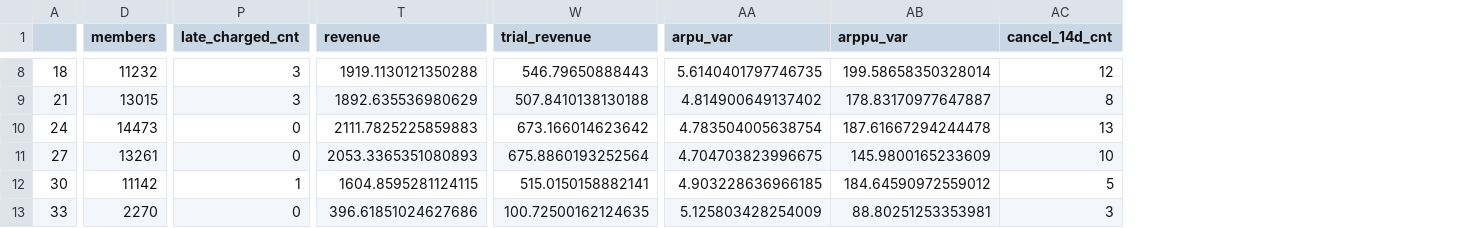
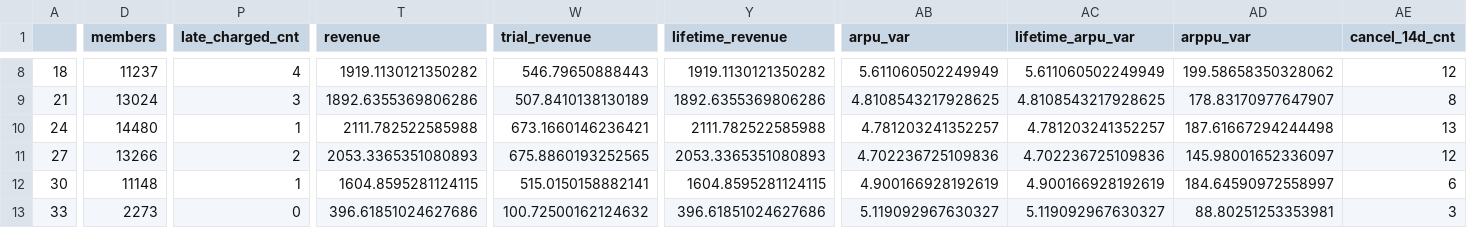
Before and after one commit to DarkPatrick/exp_daily_calc, a CSV file: temp_df.csv, drawn as a sheet; only a part is shown, gaps mark what is left out; addresses are those after the commit; the diff covers the shown part only; the diff names each change by its address in the sheet, - before the commit and + after, or states it on an @@ line.

```diff
--- a/temp_df.csv
+++ b/temp_df.csv
+column Y (lifetime_revenue), rows 8-13: 1919.1130121350282 | 1892.6355369806286 | 2111.782522585988 | 2053.3365351080893 | 1604.8595281124115 | 396.61851024627686
+column AC (lifetime_arpu_var), rows 8-13: 5.611060502249949 | 4.8108543217928625 | 4.781203241352257 | 4.702236725109836 | 4.900166928192619 | 5.119092967630327
-D8 (members): 11232
+D8 (members): 11237
-P8 (late_charged_cnt): 3
+P8 (late_charged_cnt): 4
-T8 (revenue): 1919.1130121350288
+T8 (revenue): 1919.1130121350282
-AB8 (arpu_var): 5.6140401797746735
+AB8 (arpu_var): 5.611060502249949
-AD8 (arppu_var): 199.58658350328014
+AD8 (arppu_var): 199.58658350328062
-D9 (members): 13015
+D9 (members): 13024
-T9 (revenue): 1892.635536980629
+T9 (revenue): 1892.6355369806286
-W9 (trial_revenue): 507.8410138130188
+W9 (trial_revenue): 507.8410138130189
-AB9 (arpu_var): 4.814900649137402
+AB9 (arpu_var): 4.8108543217928625
-AD9 (arppu_var): 178.83170977647887
+AD9 (arppu_var): 178.83170977647907
-D10 (members): 14473
+D10 (members): 14480
-P10 (late_charged_cnt): 0
+P10 (late_charged_cnt): 1
-T10 (revenue): 2111.7825225859883
+T10 (revenue): 2111.782522585988
-W10 (trial_revenue): 673.166014623642
+W10 (trial_revenue): 673.1660146236421
-AB10 (arpu_var): 4.783504005638754
+AB10 (arpu_var): 4.781203241352257
-AD10 (arppu_var): 187.61667294244478
+AD10 (arppu_var): 187.61667294244498
-D11 (members): 13261
+D11 (members): 13266
-P11 (late_charged_cnt): 0
+P11 (late_charged_cnt): 2
-W11 (trial_revenue): 675.8860193252564
+W11 (trial_revenue): 675.8860193252565
-AB11 (arpu_var): 4.704703823996675
+AB11 (arpu_var): 4.702236725109836
-AD11 (arppu_var): 145.9800165233609
+AD11 (arppu_var): 145.98001652336097
-AE11 (cancel_14d_cnt): 10
+AE11 (cancel_14d_cnt): 12
-D12 (members): 11142
+D12 (members): 11148
-AB12 (arpu_var): 4.903228636966185
+AB12 (arpu_var): 4.900166928192619
-AD12 (arppu_var): 184.64590972559012
+AD12 (arppu_var): 184.64590972558997
-AE12 (cancel_14d_cnt): 5
+AE12 (cancel_14d_cnt): 6
-D13 (members): 2270
+D13 (members): 2273
-W13 (trial_revenue): 100.72500162124635
+W13 (trial_revenue): 100.72500162124632
-AB13 (arpu_var): 5.125803428254009
+AB13 (arpu_var): 5.119092967630327
```
Also changed, not shown: 126 edited cells elsewhere in this file, df_sorted.csv, tt.csv, 12 other files.
